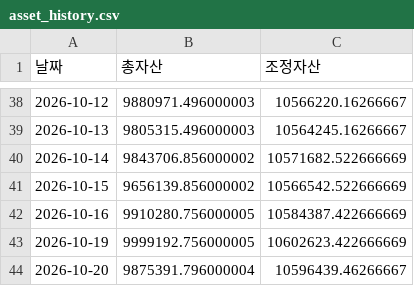
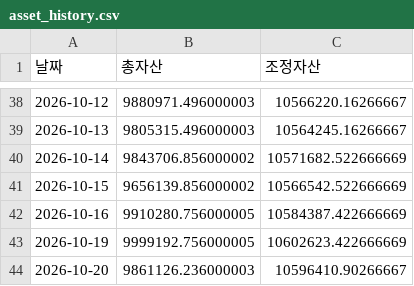
Before and after one commit to frel7022-png/orchestra, a CSV file: asset_history.csv, drawn as a sheet; only a part is shown, gaps mark what is left out.

```diff
--- a/asset_history.csv
+++ b/asset_history.csv
@@ -43,2 +43,2 @@
 2026-10-19,9999192.756000005,10602623.422666669
-2026-10-20,9875391.796000004,10596439.46266667
+2026-10-20,9861126.236000003,10596410.90266667
```
Also changed, not shown: bigcap_history.csv, index_history.csv, 5 other files.
